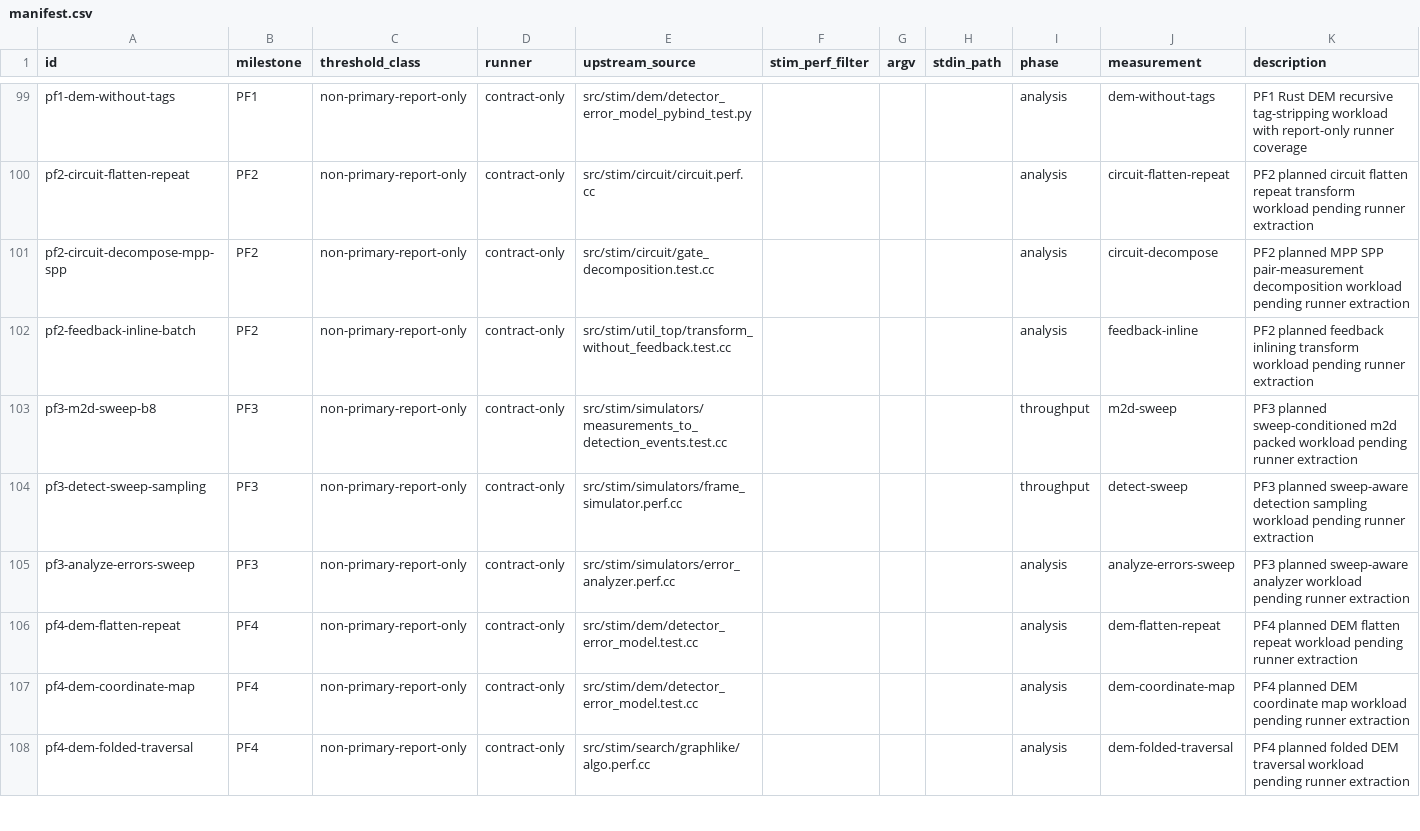
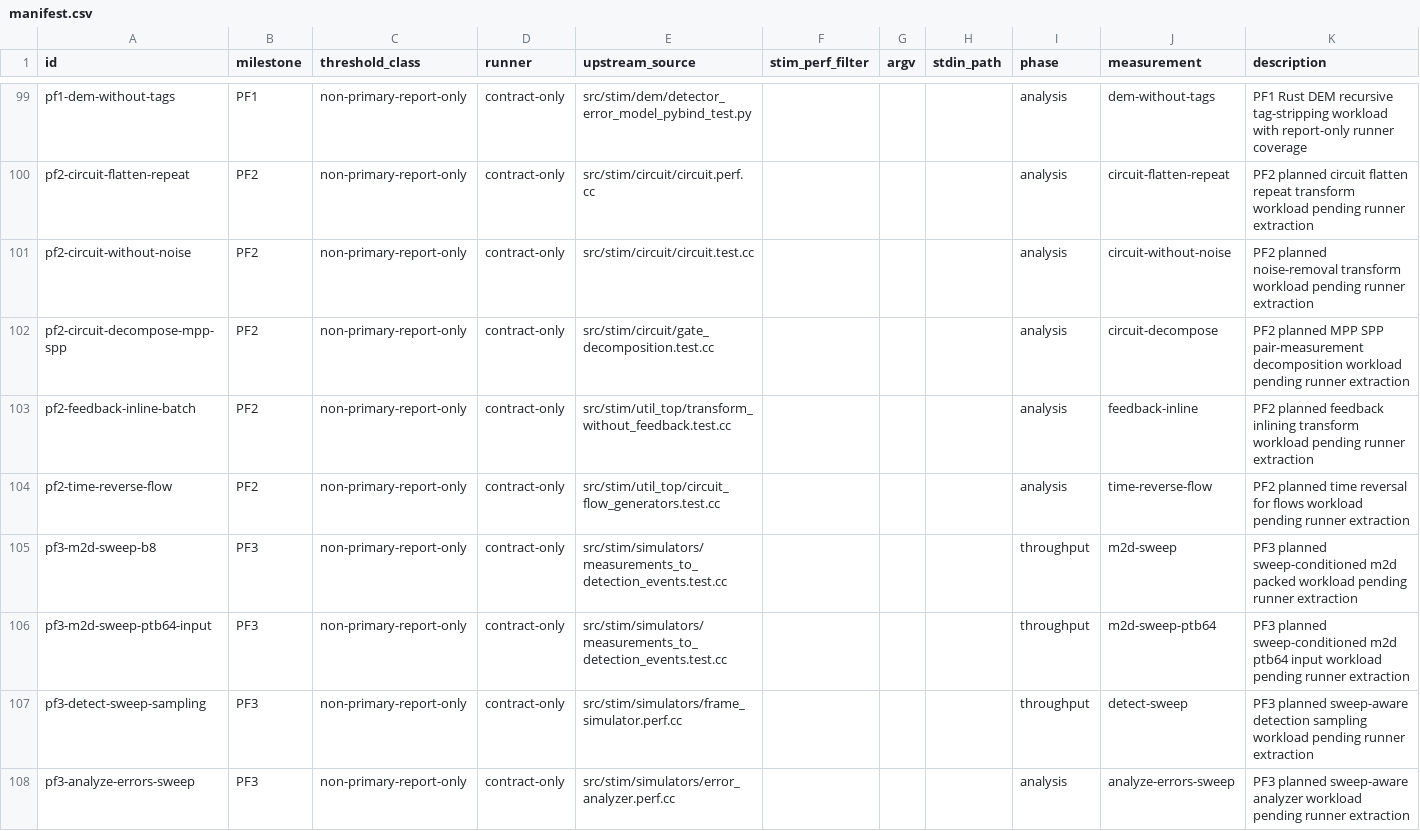
Before and after one commit to ifsheldon/Stab, a CSV file: benchmarks/manifest.csv, drawn as a sheet; only a part is shown, gaps mark what is left out; the shorter side is filled out with more unchanged rows; the diff covers the shown part only; the diff names each change by its address in the sheet, - before the commit and + after, or states it on an @@ line.

Commit message:
docs: align partial feature inventory with RPF plan
Map the existing PF inventory rows onto the new RPF milestone plan and make the analyze_errors decomposition checklist row explicit in both core and CLI inventory owners. Add missing non-primary benchmark placeholders promised by the RPF plan so later implementation milestones have concrete source-owned rows to replace with real runners.

```diff
--- a/benchmarks/manifest.csv
+++ b/benchmarks/manifest.csv
+row 101: pf2-circuit-without-noise | PF2 | non-primary-report-only | contract-only | src/stim/circuit/circuit.test.cc |  |  |  | analysis | circuit-without-noise | PF2 planned noise-removal transform workload pending runner extraction
+row 104: pf2-time-reverse-flow | PF2 | non-primary-report-only | contract-only | src/stim/util_top/circuit_flow_generators.test.cc |  |  |  | analysis | time-reverse-flow | PF2 planned time reversal for flows workload pending runner extraction
+row 106: pf3-m2d-sweep-ptb64-input | PF3 | non-primary-report-only | contract-only | src/stim/simulators/measurements_to_detection_events.test.cc |  |  |  | throughput | m2d-sweep-ptb64 | PF3 planned sweep-conditioned m2d ptb64 input workload pending runner extraction
```
Also changed, not shown: 10 added rows elsewhere in this file, 1 other file.
